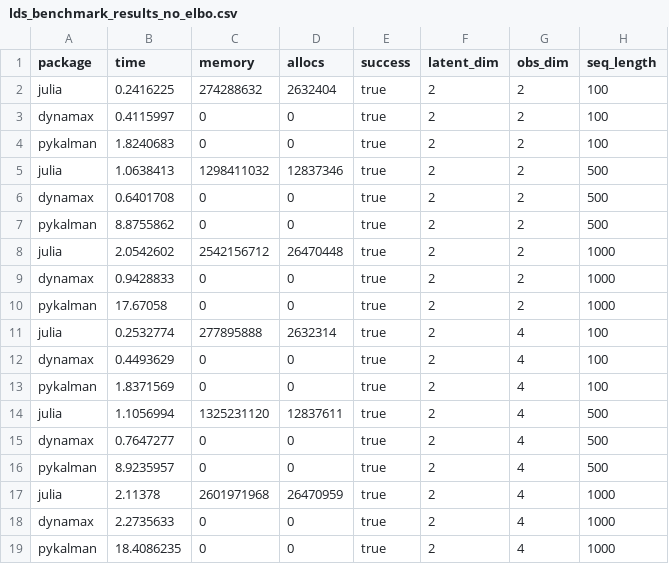
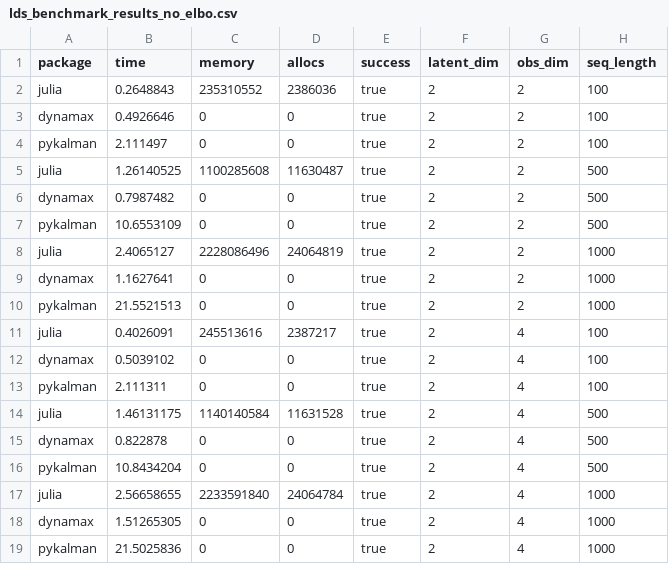
Before and after one commit to depasquale-lab/StateSpaceDynamics.jl, a CSV file: benchmarking/lds_benchmark_results_no_elbo.csv, drawn as a sheet; only a part is shown; the diff covers the shown part only.

```diff
--- a/benchmarking/lds_benchmark_results_no_elbo.csv
+++ b/benchmarking/lds_benchmark_results_no_elbo.csv
@@ -1,19 +1,19 @@
 package,time,memory,allocs,success,latent_dim,obs_dim,seq_length
-julia,0.2416225,274288632,2632404,true,2,2,100
-dynamax,0.4115997,0,0,true,2,2,100
-pykalman,1.8240683,0,0,true,2,2,100
-julia,1.0638413,1298411032,12837346,true,2,2,500
-dynamax,0.6401708,0,0,true,2,2,500
-pykalman,8.8755862,0,0,true,2,2,500
-julia,2.0542602,2542156712,26470448,true,2,2,1000
-dynamax,0.9428833,0,0,true,2,2,1000
-pykalman,17.67058,0,0,true,2,2,1000
-julia,0.2532774,277895888,2632314,true,2,4,100
-dynamax,0.4493629,0,0,true,2,4,100
-pykalman,1.8371569,0,0,true,2,4,100
-julia,1.1056994,1325231120,12837611,true,2,4,500
-dynamax,0.7647277,0,0,true,2,4,500
-pykalman,8.9235957,0,0,true,2,4,500
-julia,2.11378,2601971968,26470959,true,2,4,1000
-dynamax,2.2735633,0,0,true,2,4,1000
-pykalman,18.4086235,0,0,true,2,4,1000
+julia,0.2648843,235310552,2386036,true,2,2,100
+dynamax,0.4926646,0,0,true,2,2,100
+pykalman,2.111497,0,0,true,2,2,100
+julia,1.26140525,1100285608,11630487,true,2,2,500
+dynamax,0.7987482,0,0,true,2,2,500
+pykalman,10.6553109,0,0,true,2,2,500
+julia,2.4065127,2228086496,24064819,true,2,2,1000
+dynamax,1.1627641,0,0,true,2,2,1000
+pykalman,21.5521513,0,0,true,2,2,1000
+julia,0.4026091,245513616,2387217,true,2,4,100
+dynamax,0.5039102,0,0,true,2,4,100
+pykalman,2.111311,0,0,true,2,4,100
+julia,1.46131175,1140140584,11631528,true,2,4,500
+dynamax,0.822878,0,0,true,2,4,500
+pykalman,10.8434204,0,0,true,2,4,500
+julia,2.56658655,2233591840,24064784,true,2,4,1000
+dynamax,1.51265305,0,0,true,2,4,1000
+pykalman,21.5025836,0,0,true,2,4,1000
```
Also changed, not shown: 60 edited cells elsewhere in this file, 8 other files.
